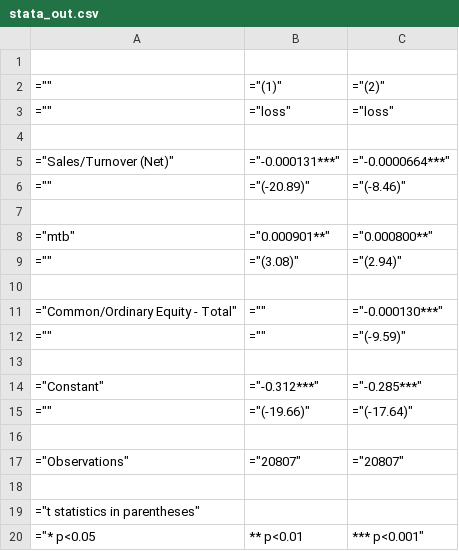
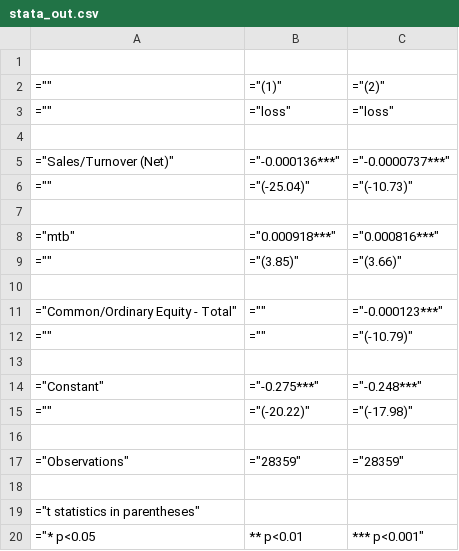
Before and after one commit to stellaypark/acg6935_wrds_sas, a CSV file: classes/week7/stata_out.csv, drawn as a sheet.

Commit message:
updated week 7

```diff
--- a/classes/week7/stata_out.csv
+++ b/classes/week7/stata_out.csv
@@ -4,15 +4,15 @@
 
-="Sales/Turnover (Net)",="-0.000131***",="-0.0000664***"
-="",="(-20.89)",="(-8.46)"
+="Sales/Turnover (Net)",="-0.000136***",="-0.0000737***"
+="",="(-25.04)",="(-10.73)"
 
-="mtb",="0.000901**",="0.000800**"
-="",="(3.08)",="(2.94)"
+="mtb",="0.000918***",="0.000816***"
+="",="(3.85)",="(3.66)"
 
-="Common/Ordinary Equity - Total",="",="-0.000130***"
-="",="",="(-9.59)"
+="Common/Ordinary Equity - Total",="",="-0.000123***"
+="",="",="(-10.79)"
 
-="Constant",="-0.312***",="-0.285***"
-="",="(-19.66)",="(-17.64)"
+="Constant",="-0.275***",="-0.248***"
+="",="(-20.22)",="(-17.98)"
 
-="Observations",="20807",="20807"
+="Observations",="28359",="28359"
 
```
Also changed, not shown: 9 other files.
